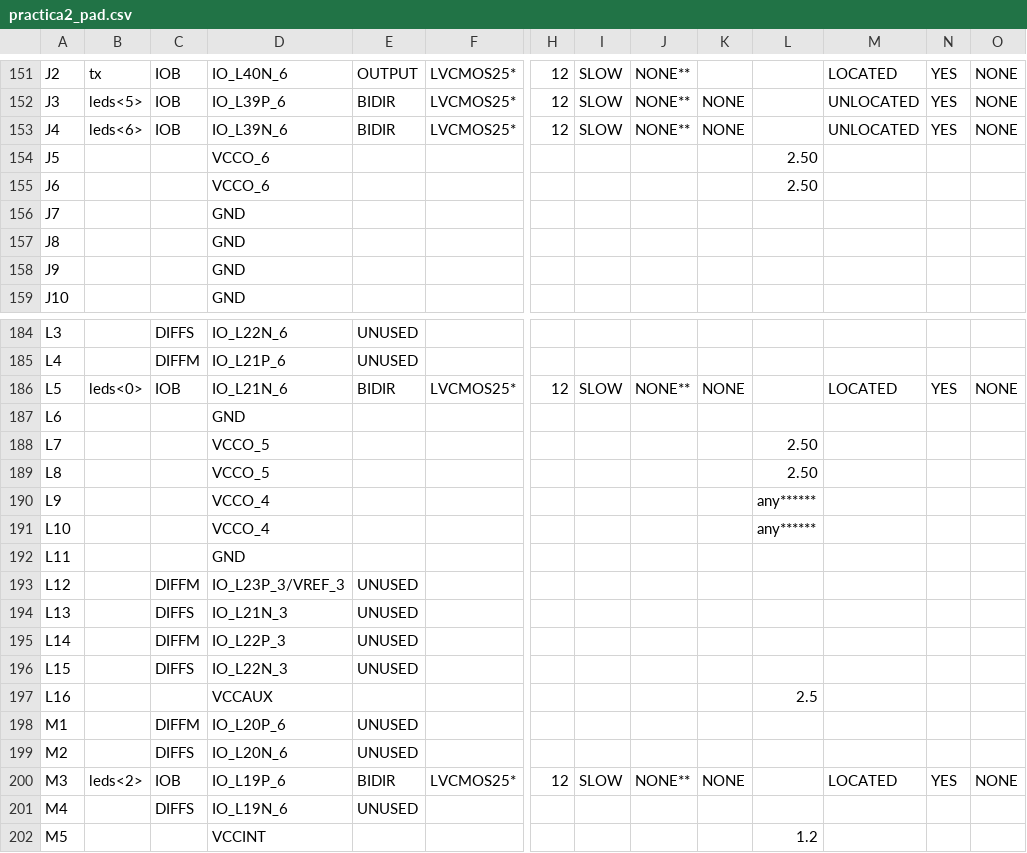
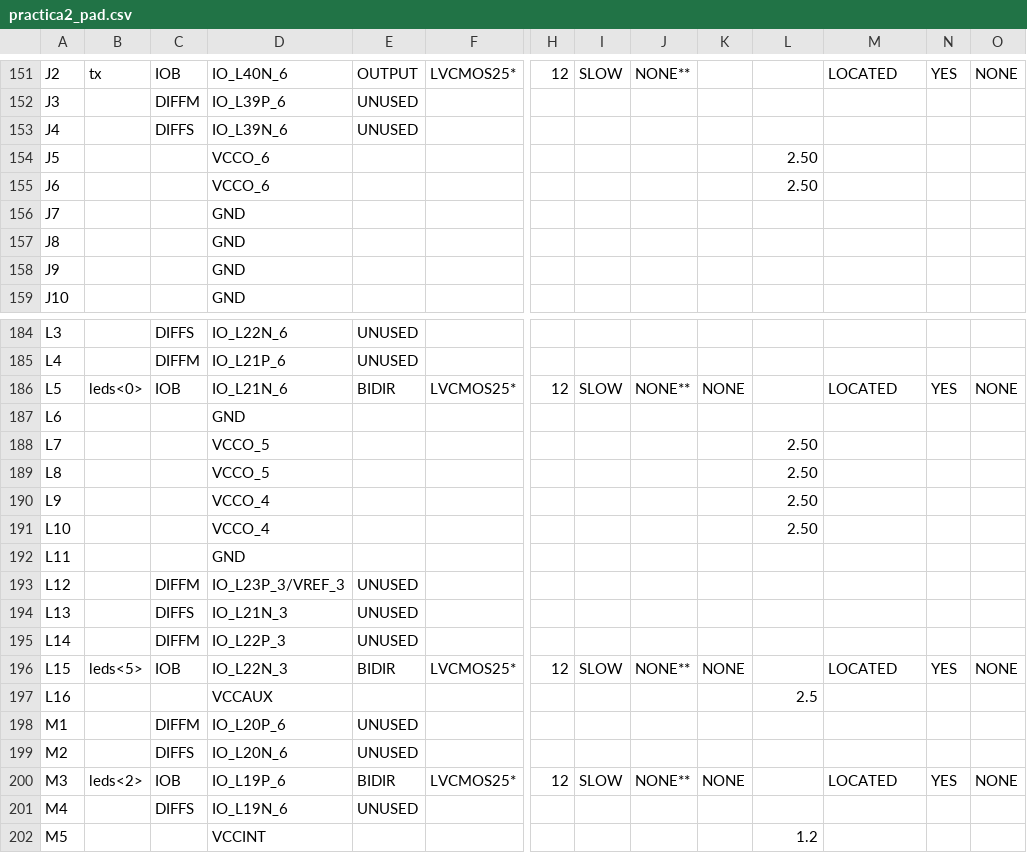
Before and after one commit to aluque1/SE, a CSV file: practica02/implementation/practica2_pad.csv, drawn as a sheet; only a part is shown, gaps mark what is left out; the diff covers the shown part only; the diff names each change by its address in the sheet, - before the commit and + after, or states it on an @@ line.

```diff
--- a/practica02/implementation/practica2_pad.csv
+++ b/practica02/implementation/practica2_pad.csv
-B152: leds<5>
+B152: (empty)
-C152: IOB
+C152: DIFFM
-E152:E153: BIDIR
+E152:E153: UNUSED
-F152:F153: LVCMOS25*
+F152:F153: (empty)
-H152:H153: 12
+H152:H153: (empty)
-I152:I153: SLOW
+I152:I153: (empty)
-J152:J153: NONE**
+J152:J153: (empty)
-K152:K153: NONE
+K152:K153: (empty)
-M152:M153: UNLOCATED
+M152:M153: (empty)
-N152:N153: YES
+N152:N153: (empty)
-O152:O153: NONE
+O152:O153: (empty)
-B153: leds<6>
+B153: (empty)
-C153: IOB
+C153: DIFFS
-L190:L191: any******
+L190:L191: 2.50
-B196: (empty)
+B196: leds<5>
-C196: DIFFS
+C196: IOB
-E196: UNUSED
+E196: BIDIR
-F196: (empty)
+F196: LVCMOS25*
-H196: (empty)
+H196: 12
-I196: (empty)
+I196: SLOW
-J196: (empty)
+J196: NONE**
-K196: (empty)
+K196: NONE
-M196: (empty)
+M196: LOCATED
-N196: (empty)
+N196: YES
-O196: (empty)
+O196: NONE
```
Also changed, not shown: 63 edited cells elsewhere in this file, 43 other files.
